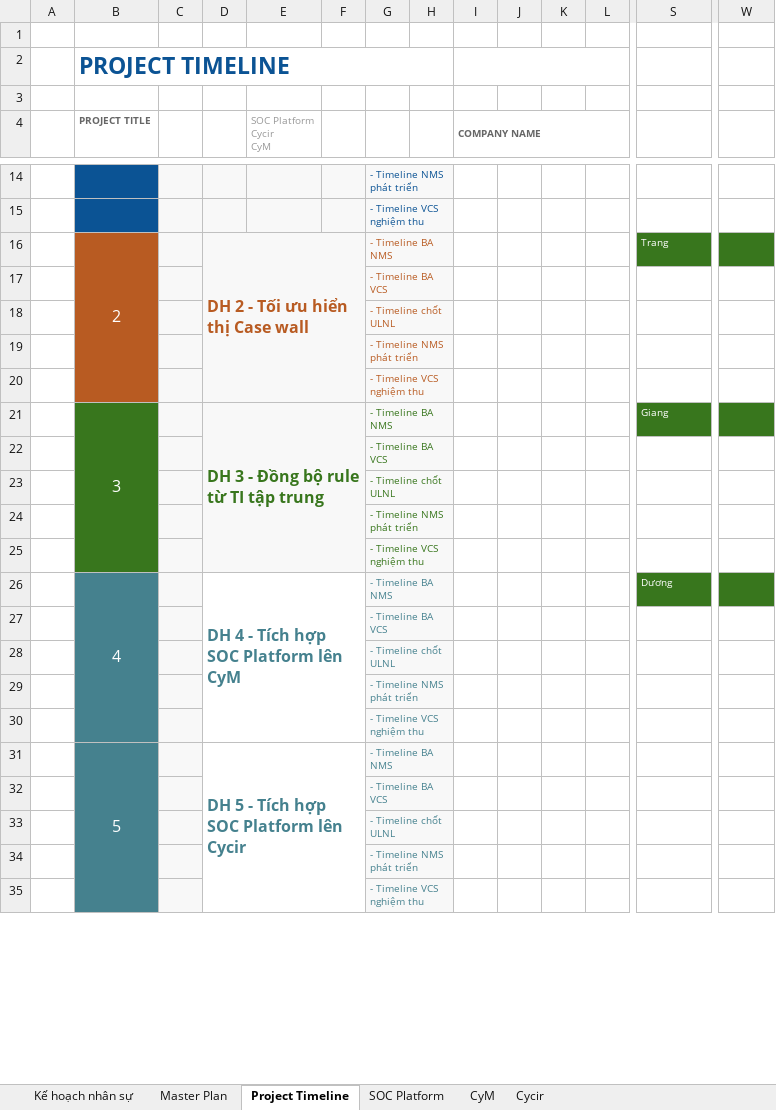
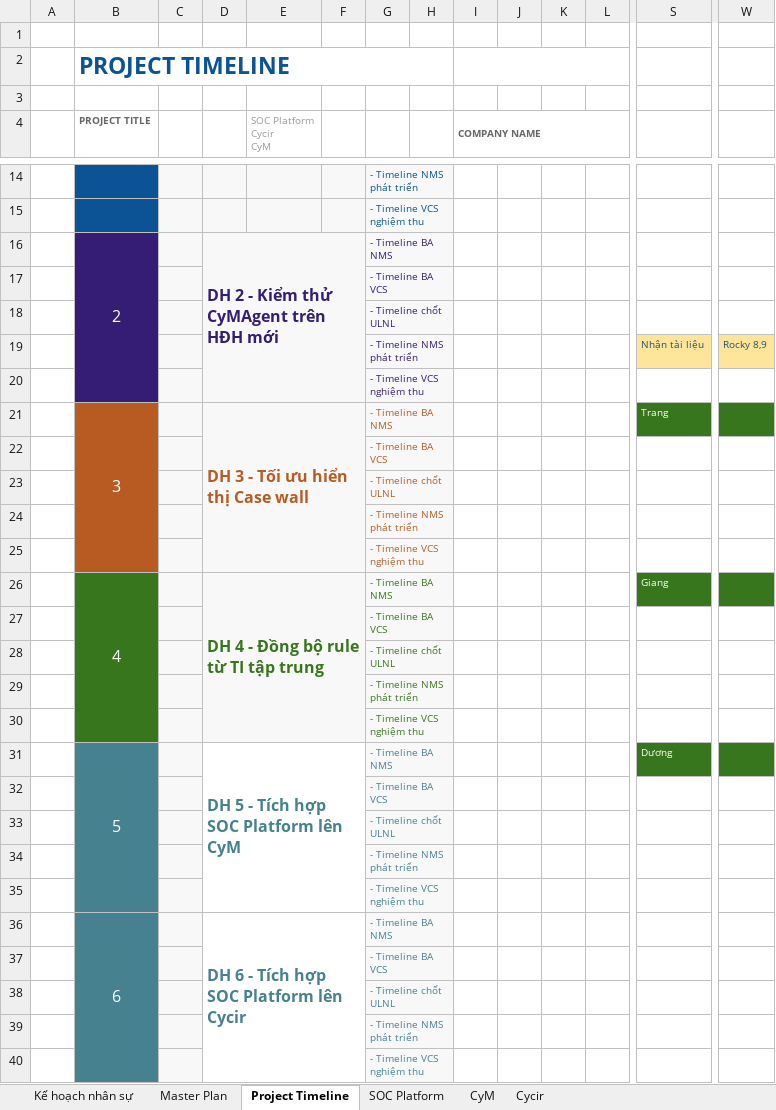
Before and after one commit to Ducdong94/share, an Excel workbook: [MSS] Project timeline.xlsx, sheet Project Timeline, drawn as a sheet; only a part is shown, gaps mark what is left out; values as stored, in another font and other column widths than the file's, no borders; charts and pictures and conditional formats not drawn; addresses are those after the commit; rows hold the shown columns only; the diff covers the shown part only; the diff names each change by its address in the sheet, - before the commit and + after, or states it on an @@ line.

```diff
--- a/[MSS] Project timeline.xlsx (sheet Project Timeline)
+++ b/[MSS] Project timeline.xlsx (sheet Project Timeline)
+row 16:  | 2 |  | DH 2 - Kiểm thử CyMAgent trên HĐH mới |  |  | - Timeline BA NMS
+row 17:  |  |  |  |  |  | - Timeline BA VCS
+row 18:  |  |  |  |  |  | - Timeline chốt ULNL
+row 19:  |  |  |  |  |  | - Timeline NMS phát triển |  |  |  |  |  | Nhận tài liệu | Rocky 8,9
+row 20:  |  |  |  |  |  | - Timeline VCS nghiệm thu
-B21 (PROJECT TITLE): 2
+B21 (PROJECT TITLE): 3
-D21: DH 2 - Tối ưu hiển thị Case wall
+D21: DH 3 - Tối ưu hiển thị Case wall
-B26 (PROJECT TITLE): 3
+B26 (PROJECT TITLE): 4
-D26: DH 3 - Đồng bộ rule từ TI tập trung
+D26: DH 4 - Đồng bộ rule từ TI tập trung
-B31 (PROJECT TITLE): 4
+B31 (PROJECT TITLE): 5
-D31: DH 4 - Tích hợp SOC Platform lên CyM
+D31: DH 5 - Tích hợp SOC Platform lên CyM
-B36 (PROJECT TITLE): 5
+B36 (PROJECT TITLE): 6
-D36: DH 5 - Tích hợp SOC Platform lên Cycir
+D36: DH 6 - Tích hợp SOC Platform lên Cycir
```
Also changed, not shown: 18 edited cells elsewhere in this sheet, sheet Master Plan, sheet CyM, sheet Cycir, sheet Kế hoạch nhân sự, formulas that keep their value, hidden cells.
